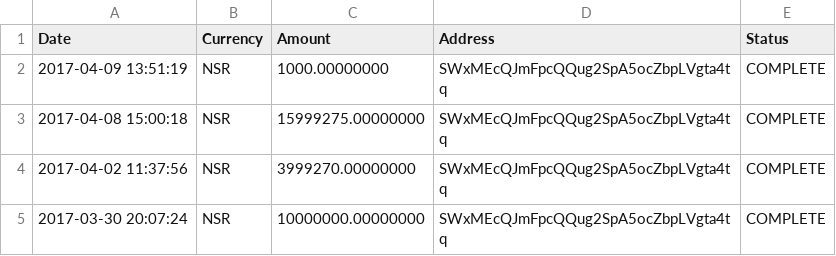
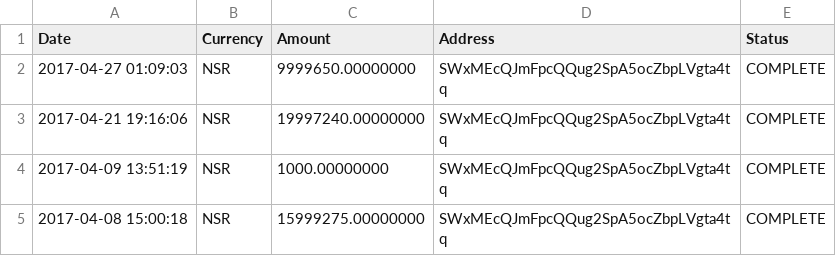
Before and after one commit to NuAccounting/Poloniex-jooize, a CSV file: depositHistory.csv, drawn as a sheet; only a part is shown; the shorter side is filled out with more unchanged rows.

```diff
--- a/depositHistory.csv
+++ b/depositHistory.csv
@@ -1,2 +1,4 @@
 Date,Currency,Amount,Address,Status
+2017-04-27 01:09:03,NSR,9999650.00000000,SWxMEcQJmFpcQQug2SpA5ocZbpLVgta4tq,COMPLETE
+2017-04-21 19:16:06,NSR,19997240.00000000,SWxMEcQJmFpcQQug2SpA5ocZbpLVgta4tq,COMPLETE
 2017-04-09 13:51:19,NSR,1000.00000000,SWxMEcQJmFpcQQug2SpA5ocZbpLVgta4tq,COMPLETE
```
Also changed, not shown: tradeHistory.csv, withdrawalHistory.csv.
